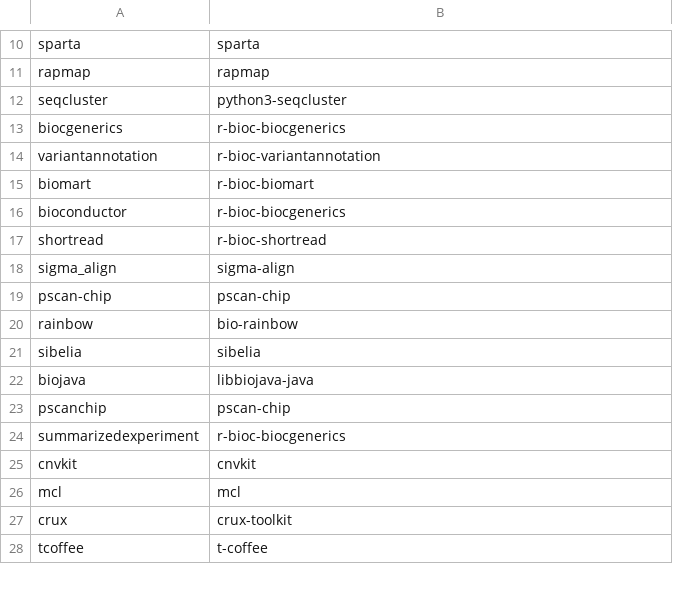
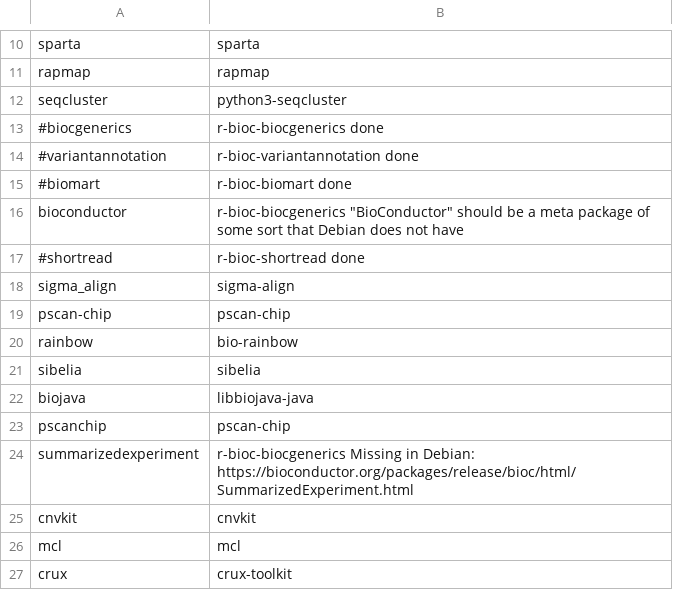
Before and after one commit to bio-tools/debian-med-links-analysis, a TSV file: potential_links_based_on_dois.tsv, drawn as a sheet; only a part is shown, gaps mark what is left out; the shorter side is filled out with more unchanged rows.

Commit message:
Commented out what is already done

```diff
--- a/potential_links_based_on_dois.tsv
+++ b/potential_links_based_on_dois.tsv
@@ -12,7 +12,7 @@ rapmap	rapmap
 seqcluster	python3-seqcluster
-biocgenerics	r-bioc-biocgenerics
-variantannotation	r-bioc-variantannotation
-biomart	r-bioc-biomart
-bioconductor	r-bioc-biocgenerics
-shortread	r-bioc-shortread
+#biocgenerics	r-bioc-biocgenerics done
+#variantannotation	r-bioc-variantannotation  done
+#biomart	r-bioc-biomart  done
+bioconductor	r-bioc-biocgenerics "BioConductor" should be a meta package of some sort that Debian does not have
+#shortread	r-bioc-shortread  done
 sigma_align	sigma-align
@@ -23,3 +23,3 @@ biojava	libbiojava-java
 pscanchip	pscan-chip
-summarizedexperiment	r-bioc-biocgenerics
+summarizedexperiment	r-bioc-biocgenerics Missing in Debian: https://bioconductor.org/packages/release/bioc/html/SummarizedExperiment.html
 cnvkit	cnvkit
```
